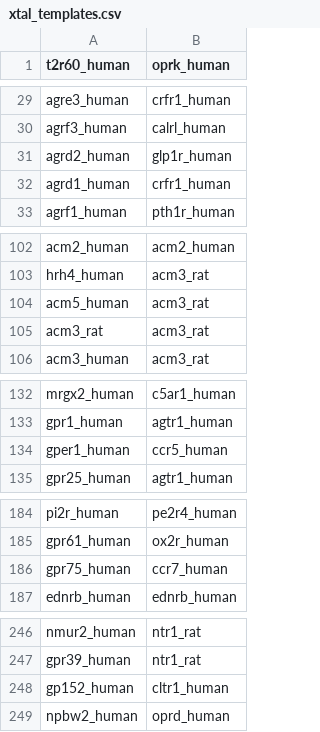
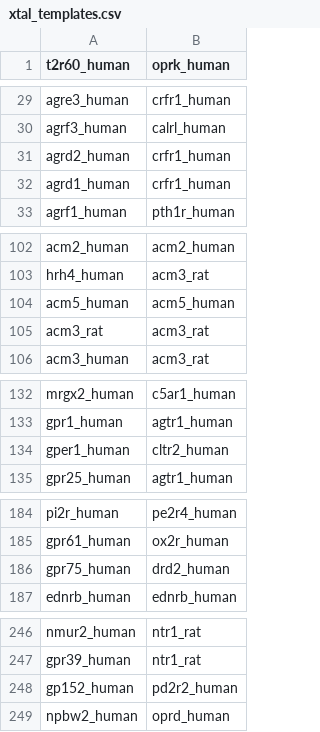
Before and after one commit to protwis/gpcrdb_data, a CSV file: structure_data/annotation/xtal_templates.csv, drawn as a sheet; only a part is shown, gaps mark what is left out; the diff covers the shown part only.

```diff
--- a/structure_data/annotation/xtal_templates.csv
+++ b/structure_data/annotation/xtal_templates.csv
@@ -30,3 +30,3 @@ agre3_human,crfr1_human
 agrf3_human,calrl_human
-agrd2_human,glp1r_human
+agrd2_human,crfr1_human
 agrd1_human,crfr1_human
@@ -103,3 +103,3 @@ acm2_human,acm2_human
 hrh4_human,acm3_rat
-acm5_human,acm3_rat
+acm5_human,acm5_human
 acm3_rat,acm3_rat
@@ -133,3 +133,3 @@ mrgx2_human,c5ar1_human
 gpr1_human,agtr1_human
-gper1_human,ccr5_human
+gper1_human,cltr2_human
 gpr25_human,agtr1_human
@@ -185,3 +185,3 @@ pi2r_human,pe2r4_human
 gpr61_human,ox2r_human
-gpr75_human,ccr7_human
+gpr75_human,drd2_human
 ednrb_human,ednrb_human
@@ -247,3 +247,3 @@ nmur2_human,ntr1_rat
 gpr39_human,ntr1_rat
-gp152_human,cltr1_human
+gp152_human,pd2r2_human
 npbw2_human,oprd_human
```
Also changed, not shown: 3 added rows and 11 edited cells elsewhere in this file, ligand_data/191107_endogenous_ligands.csv, 32 other files.
